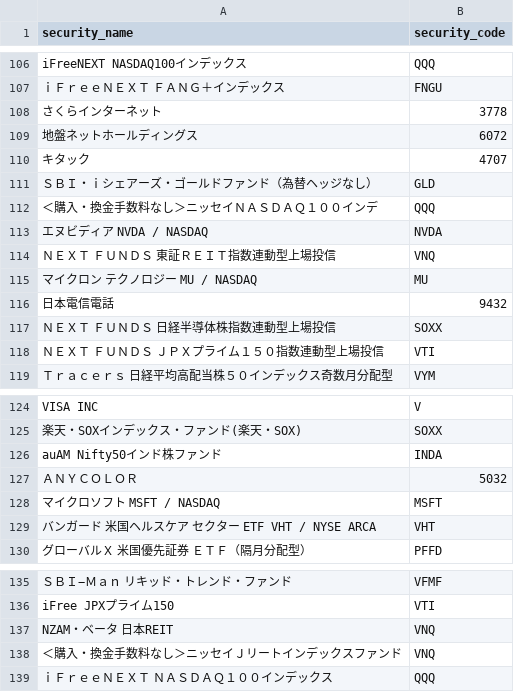
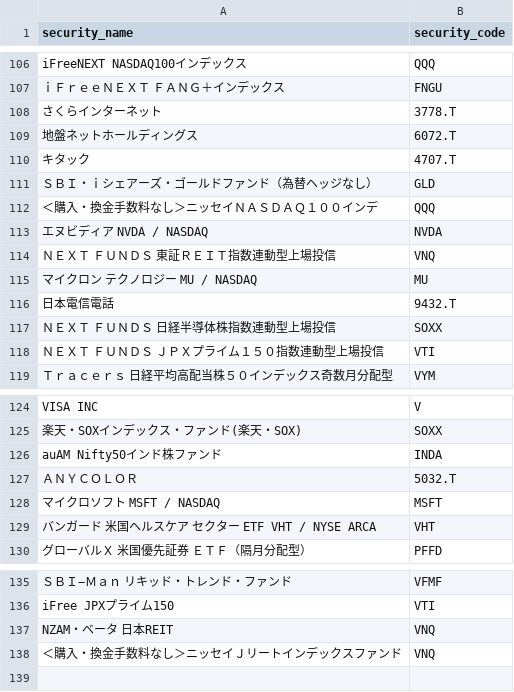
Before and after one commit to KAFKA2306/trahist, a CSV file: DIC/securitycode.csv, drawn as a sheet; only a part is shown, gaps mark what is left out.

Commit message:
Update securitycode.csv

```diff
--- a/DIC/securitycode.csv
+++ b/DIC/securitycode.csv
@@ -107,5 +107,5 @@ iFreeNEXT NASDAQ100インデックス,QQQ
 ｉＦｒｅｅＮＥＸＴ　ＦＡＮＧ＋インデックス,FNGU
-さくらインターネット,3778
-地盤ネットホールディングス,6072
-キタック,4707
+さくらインターネット,3778.T
+地盤ネットホールディングス,6072.T
+キタック,4707.T
 ＳＢＩ・ｉシェアーズ・ゴールドファンド（為替ヘッジなし）,GLD
@@ -115,3 +115,3 @@ iFreeNEXT NASDAQ100インデックス,QQQ
 マイクロン テクノロジー MU / NASDAQ,MU
-日本電信電話,9432
+日本電信電話,9432.T
 ＮＥＸＴ　ＦＵＮＤＳ　日経半導体株指数連動型上場投信,SOXX
@@ -126,3 +126,3 @@ VISA INC,V
 auAM Nifty50インド株ファンド,INDA
-ＡＮＹＣＯＬＯＲ,5032
+ＡＮＹＣＯＬＯＲ,5032.T
 マイクロソフト MSFT / NASDAQ,MSFT
@@ -138,2 +138 @@ NZAM・ベータ 日本REIT,VNQ
 ＜購入・換金手数料なし＞ニッセイＪリートインデックスファンド,VNQ
-ｉＦｒｅｅＮＥＸＴ　ＮＡＳＤＡＱ１００インデックス,QQQ
```
